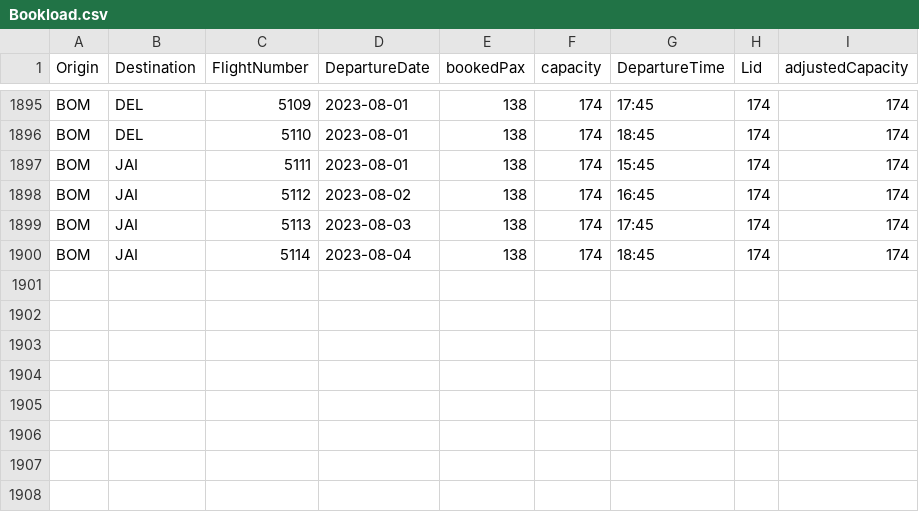
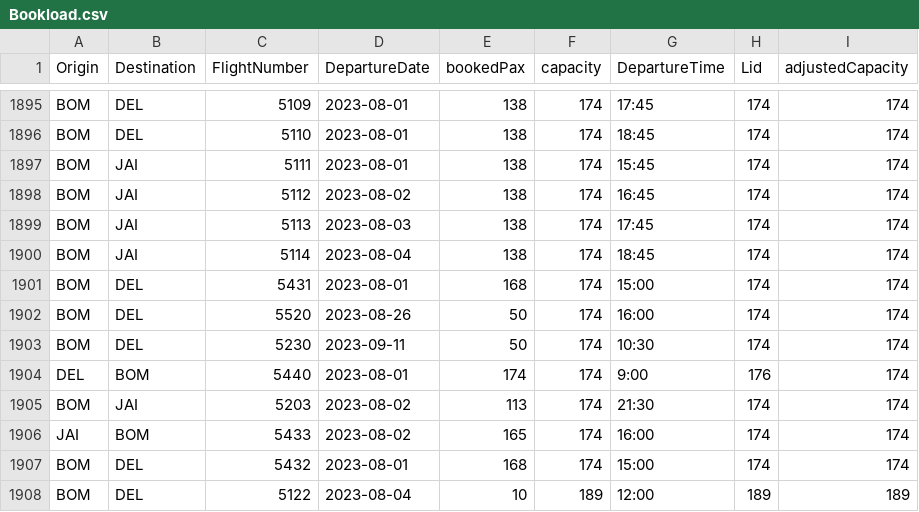
Before and after one commit to vivekbolla123/rm-allocation-serverless-funcs, a CSV file: QPDynamicAllocation/params/data/Bookload.csv, drawn as a sheet; only a part is shown, gaps mark what is left out.

```diff
--- a/QPDynamicAllocation/params/data/Bookload.csv
+++ b/QPDynamicAllocation/params/data/Bookload.csv
@@ -1900 +1900,9 @@ BOM,JAI,5113,2023-08-03,138,174,17:45,174,174
 BOM,JAI,5114,2023-08-04,138,174,18:45,174,174
+BOM,DEL,5431,2023-08-01,168,174,15:00,174,174
+BOM,DEL,5520,2023-08-26,50,174,16:00,174,174
+BOM,DEL,5230,2023-09-11,50,174,10:30,174,174
+DEL,BOM,5440,2023-08-01,174,174,9:00,176,174
+BOM,JAI,5203,2023-08-02,113,174,21:30,174,174
+JAI,BOM,5433,2023-08-02,165,174,16:00,174,174
+BOM,DEL,5432,2023-08-01,168,174,15:00,174,174
+BOM,DEL,5122,2023-08-04,10,189,12:00,189,189
```
Also changed, not shown: QPDynamicAllocation/params/data/Fares.csv, QPDynamicAllocation/params/data/booking_fare_data.csv, 10 other files.
